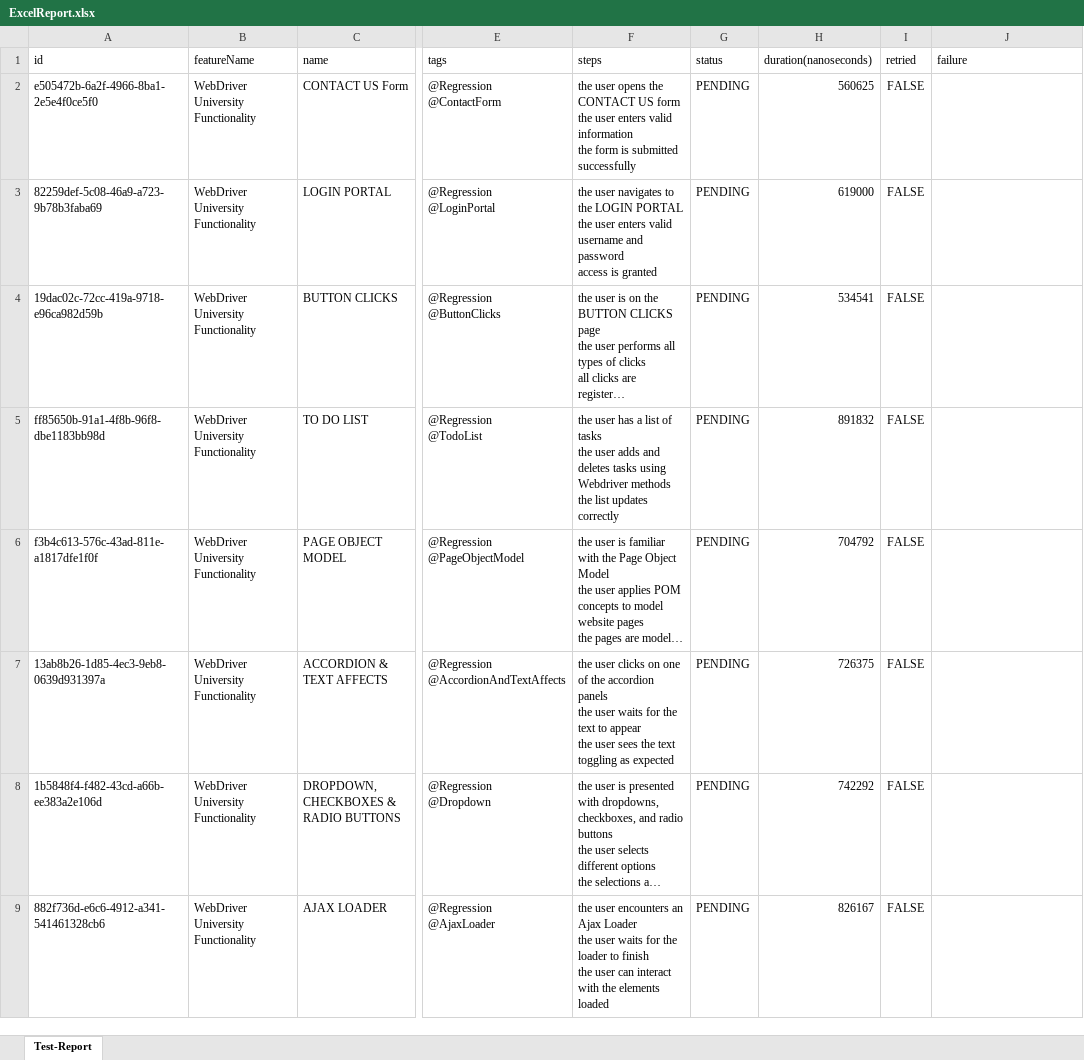
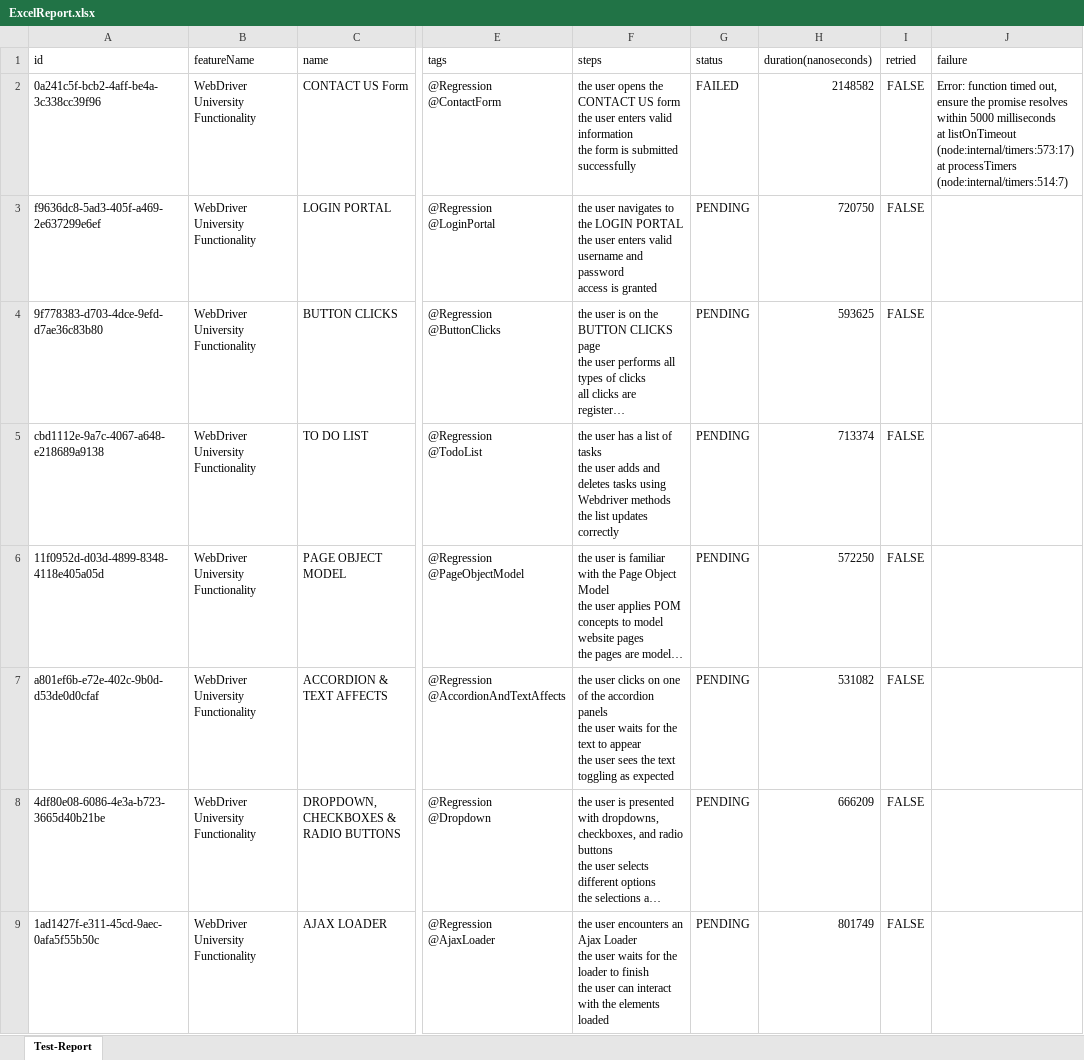
Before and after one commit to rodrigoHaze/rodrigo-sanchez-pet-store-api-automation, an Excel workbook: ExcelReport.xlsx, sheet Test-Report, drawn as a sheet; only a part is shown, gaps mark what is left out; long unchanged cells end in …; values as stored, in another font and other column widths than the file's, no borders; ↵ is a line break in a cell; the diff covers the shown part only; the diff names each change by its address in the sheet, - before the commit and + after, or states it on an @@ line.

```diff
--- a/ExcelReport.xlsx (sheet Test-Report)
+++ b/ExcelReport.xlsx (sheet Test-Report)
-A2 (id): e505472b-6a2f-4966-8ba1-2e5e4f0ce5f0
+A2 (id): 0a241c5f-bcb2-4aff-be4a-3c338cc39f96
-G2 (status): PENDING
+G2 (status): FAILED
-H2 (duration(nanoseconds)): 560625
+H2 (duration(nanoseconds)): 2148582
-J2 (failure): (empty)
+J2 (failure): Error: function timed out, ensure the promise resolves within 5000 milliseconds ↵ at listOnTimeout (node:internal/timers:573:17) ↵ at processTimers (node:internal/timers:514:7)
-A3 (id): 82259def-5c08-46a9-a723-9b78b3faba69
+A3 (id): f9636dc8-5ad3-405f-a469-2e637299e6ef
-H3 (duration(nanoseconds)): 619000
+H3 (duration(nanoseconds)): 720750
-A4 (id): 19dac02c-72cc-419a-9718-e96ca982d59b
+A4 (id): 9f778383-d703-4dce-9efd-d7ae36c83b80
-H4 (duration(nanoseconds)): 534541
+H4 (duration(nanoseconds)): 593625
-A5 (id): ff85650b-91a1-4f8b-96f8-dbe1183bb98d
+A5 (id): cbd1112e-9a7c-4067-a648-e218689a9138
-H5 (duration(nanoseconds)): 891832
+H5 (duration(nanoseconds)): 713374
-A6 (id): f3b4c613-576c-43ad-811e-a1817dfe1f0f
+A6 (id): 11f0952d-d03d-4899-8348-4118e405a05d
-H6 (duration(nanoseconds)): 704792
+H6 (duration(nanoseconds)): 572250
-A7 (id): 13ab8b26-1d85-4ec3-9eb8-0639d931397a
+A7 (id): a801ef6b-e72e-402c-9b0d-d53de0d0cfaf
-H7 (duration(nanoseconds)): 726375
+H7 (duration(nanoseconds)): 531082
-A8 (id): 1b5848f4-f482-43cd-a66b-ee383a2e106d
+A8 (id): 4df80e08-6086-4e3a-b723-3665d40b21be
-H8 (duration(nanoseconds)): 742292
+H8 (duration(nanoseconds)): 666209
-A9 (id): 882f736d-e6c6-4912-a341-541461328cb6
+A9 (id): 1ad1427f-e311-45cd-9aec-0afa5f55b50c
-H9 (duration(nanoseconds)): 826167
+H9 (duration(nanoseconds)): 801749
```
Also changed, not shown: 18 edited cells elsewhere in this sheet, 6 other files.
